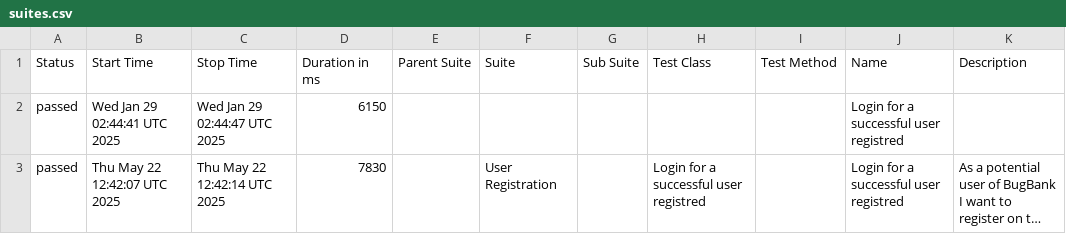
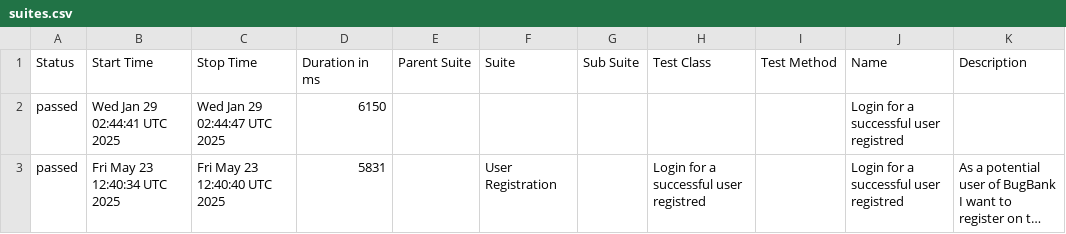
Before and after one commit to marcoshioka/JavaSeleniumCucumber, a CSV file: data/suites.csv, drawn as a sheet; long unchanged cells end in …; the diff names each change by its address in the sheet, - before the commit and + after, or states it on an @@ line.

```diff
--- a/data/suites.csv
+++ b/data/suites.csv
-B3 (Start Time): Thu May 22 12:42:07 UTC 2025
+B3 (Start Time): Fri May 23 12:40:34 UTC 2025
-C3 (Stop Time): Thu May 22 12:42:14 UTC 2025
+C3 (Stop Time): Fri May 23 12:40:40 UTC 2025
-D3 (Duration in ms): 7830
+D3 (Duration in ms): 5831
```
Also changed, not shown: 19 other files.
